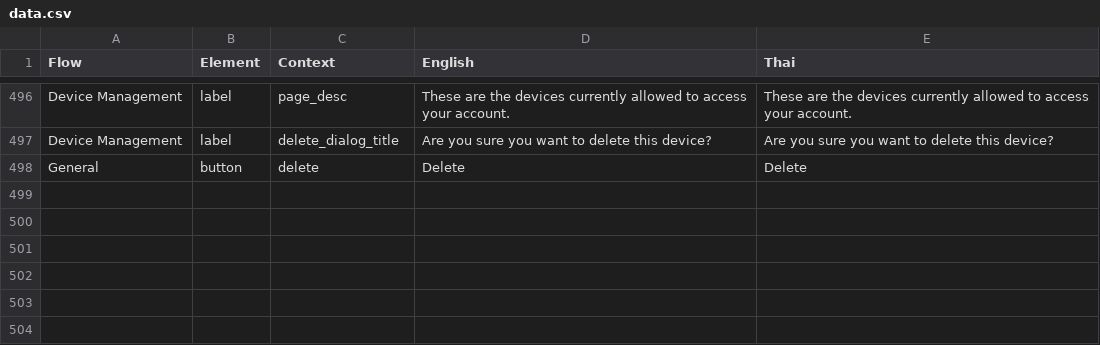
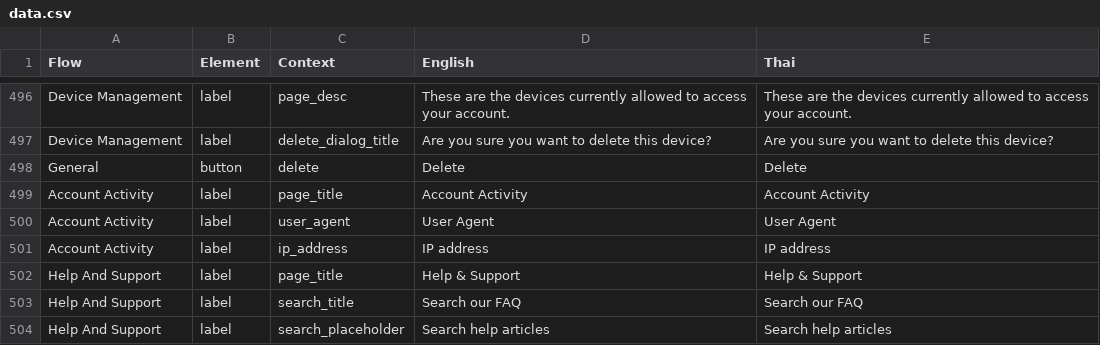
Before and after one commit to oxymnds/ctp-langkey, a CSV file: output/data.csv, drawn as a sheet; only a part is shown, gaps mark what is left out; the diff names each change by its address in the sheet, - before the commit and + after, or states it on an @@ line.

```diff
--- a/output/data.csv
+++ b/output/data.csv
+row 499: Account Activity | label | page_title | Account Activity | Account Activity
+row 500: Account Activity | label | user_agent | User Agent | User Agent
+row 501: Account Activity | label | ip_address | IP address | IP address
+row 502: Help And Support | label | page_title | Help & Support | Help & Support
+row 503: Help And Support | label | search_title | Search our FAQ | Search our FAQ
+row 504: Help And Support | label | search_placeholder | Search help articles | Search help articles
```
Also changed, not shown: 4 other files.
